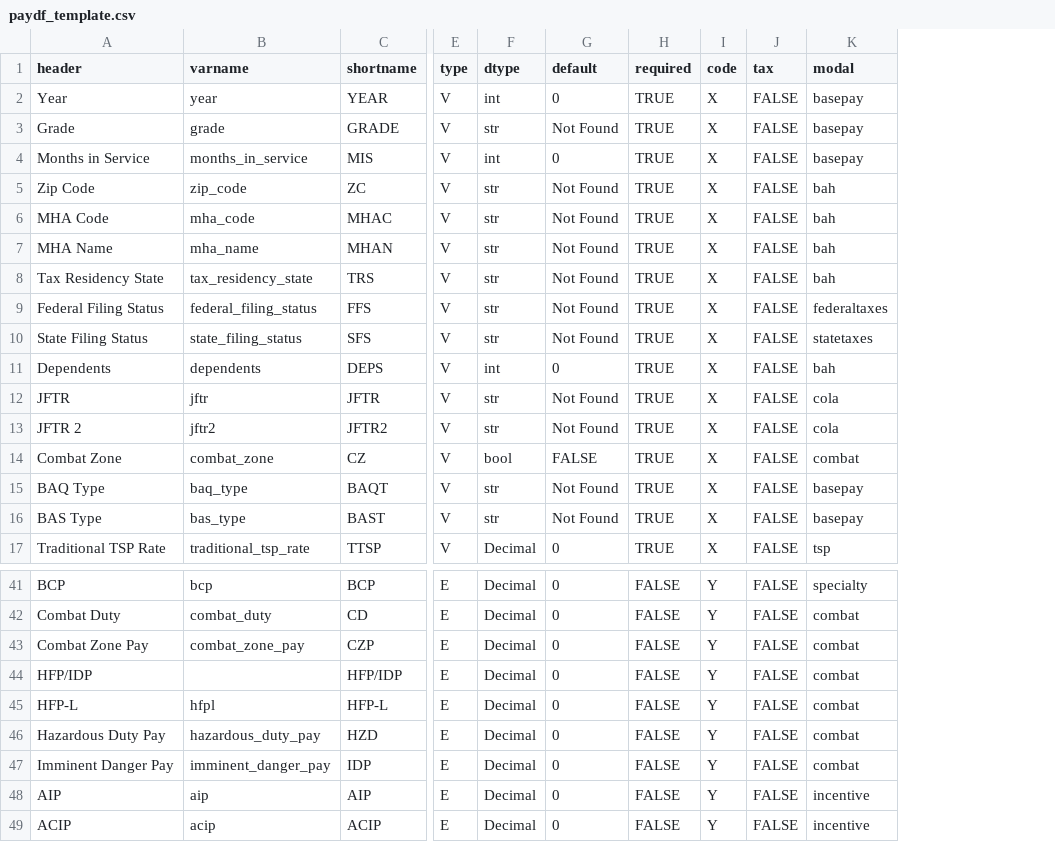
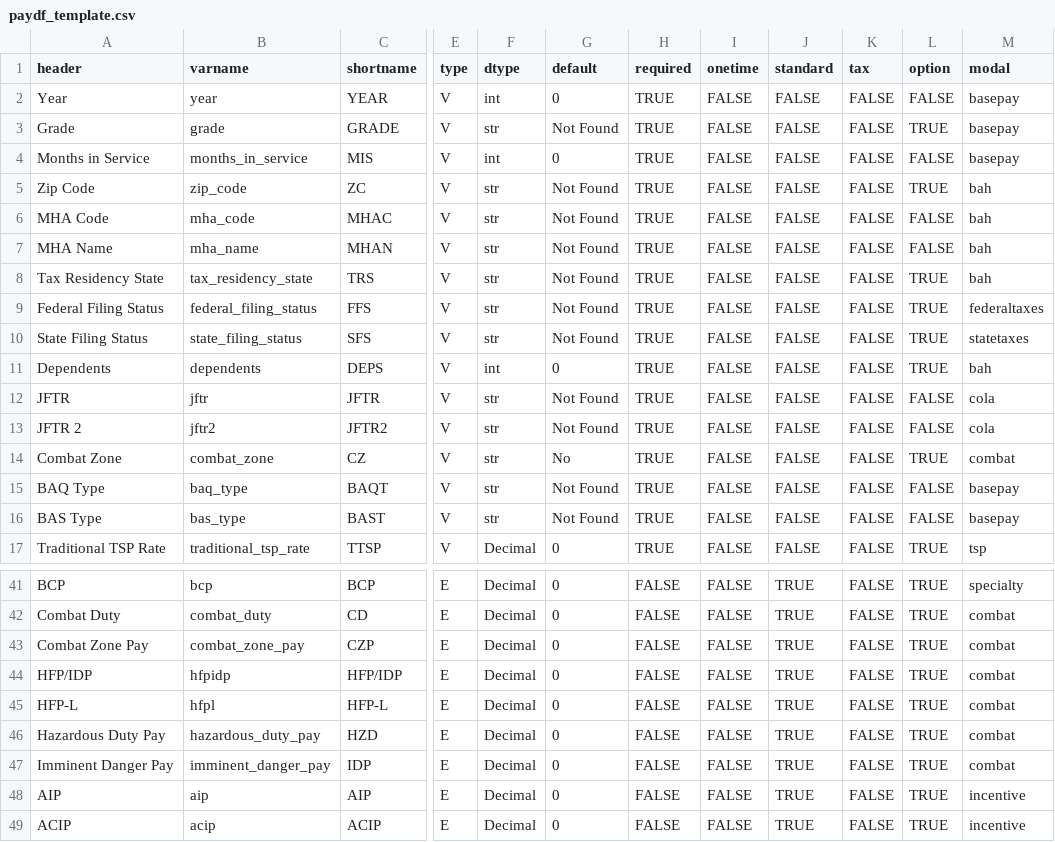
Before and after one commit to west757/PayLES, a CSV file: app/static/paydf_template.csv, drawn as a sheet; only a part is shown, gaps mark what is left out; removed rows and columns are numbered as before the commit, all else as after; the diff names each change by its address in the sheet, - before the commit and + after, or states it on an @@ line.

Commit message:
Changes to update functions and adding rows to paydf_template

```diff
--- a/app/static/paydf_template.csv
+++ b/app/static/paydf_template.csv
-column I (code), rows 2-17: all X; rows 41-49: all Y
+column I (onetime), rows 2-17: all FALSE; rows 41-49: all FALSE
+column J (standard), rows 2-17: all FALSE; rows 41-49: all TRUE
+column L (option), rows 2-17: FALSE | TRUE | FALSE | TRUE | FALSE | FALSE | TRUE | TRUE | TRUE | TRUE | FALSE | FALSE | TRUE | FALSE | FALSE | TRUE; rows 41-49: all TRUE
-F14 (dtype): bool
+F14 (dtype): str
-G14 (default): FALSE
+G14 (default): No
-B44 (varname): (empty)
+B44 (varname): hfpidp
```
Also changed, not shown: 1 other file.
